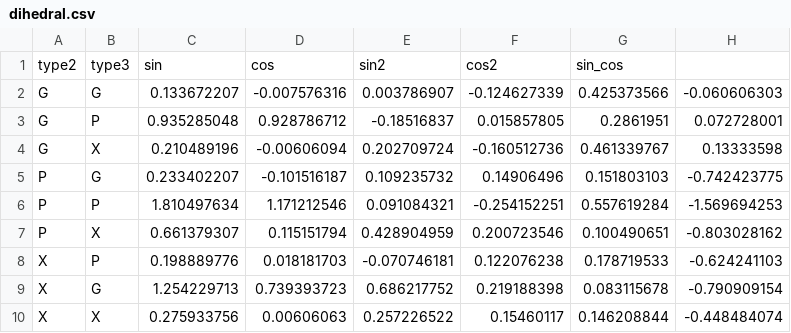
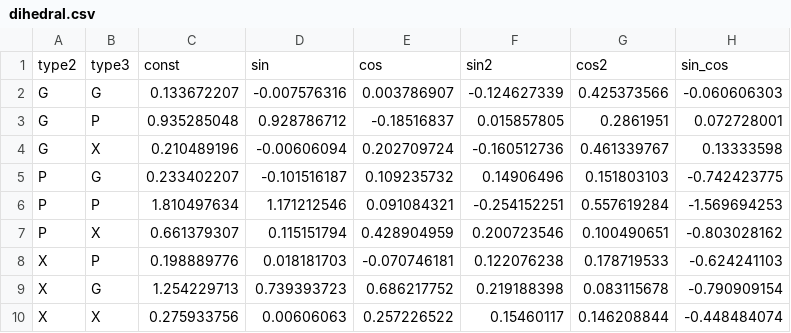
Before and after one commit to vitreusx/pas-cg, a CSV file: cg/data/default/dihedral.csv, drawn as a sheet; removed rows and columns are numbered as before the commit, all else as after; the diff names each change by its address in the sheet, - before the commit and + after, or states it on an @@ line.

```diff
--- a/cg/data/default/dihedral.csv
+++ b/cg/data/default/dihedral.csv
-row 1: type2 | type3 | sin | cos | sin2 | cos2 | sin_cos
+row 1: type2 | type3 | const | sin | cos | sin2 | cos2 | sin_cos
```
Also changed, not shown: cg/data/default/angle.csv, 28 other files.
